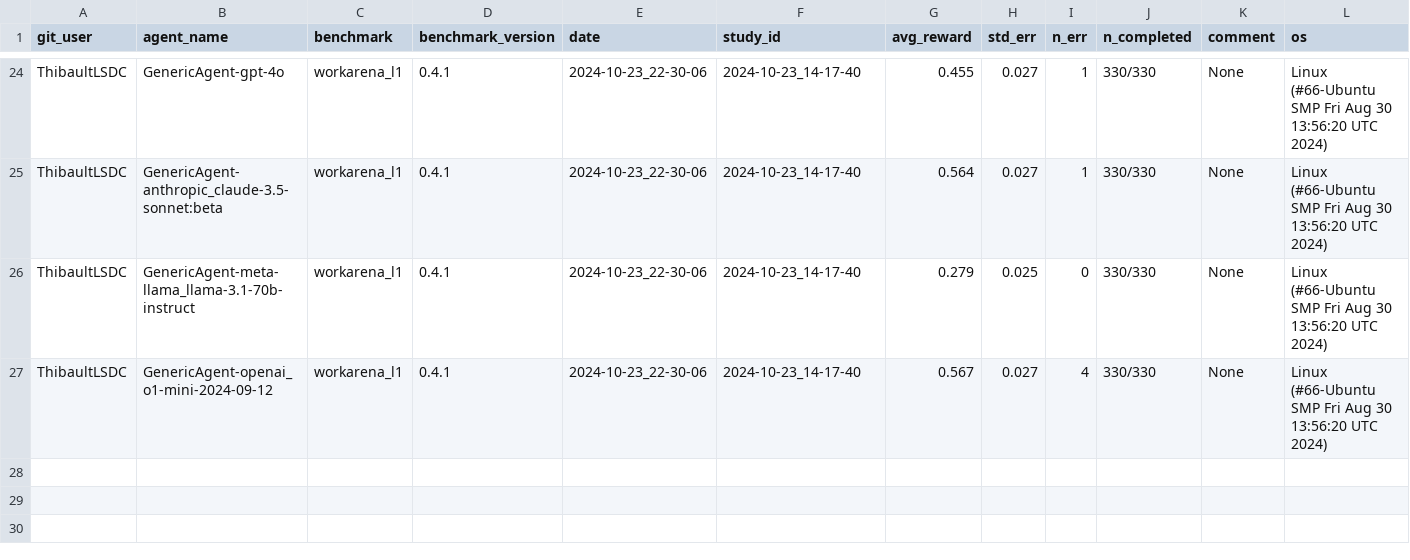
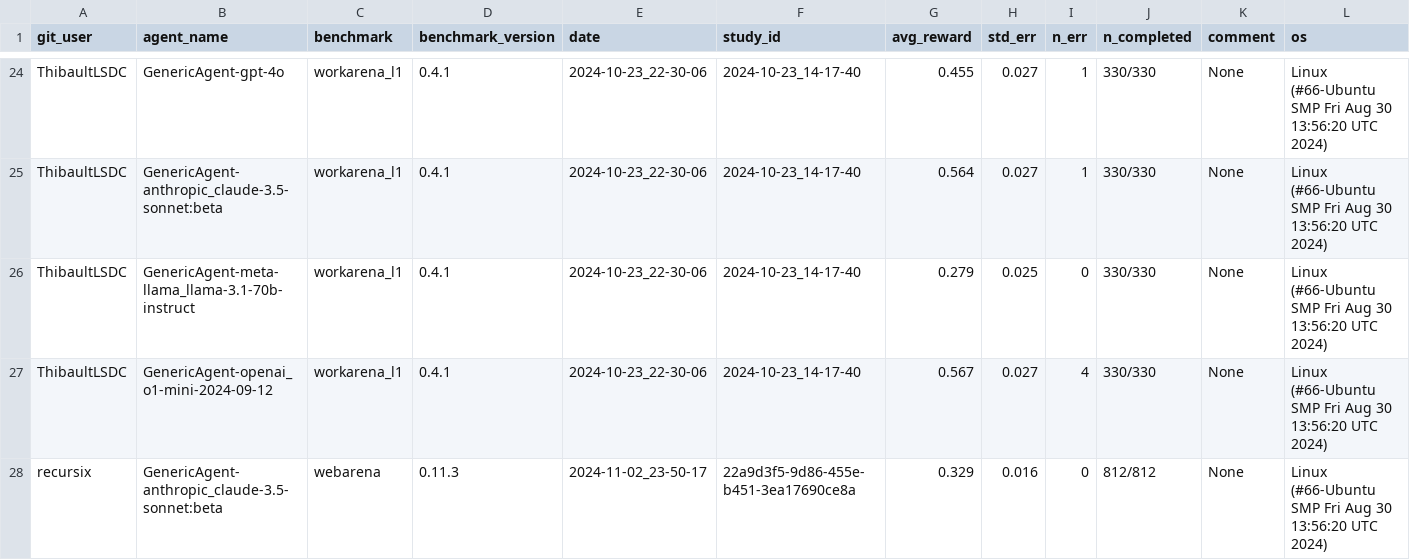
Before and after one commit to ServiceNow/AgentLab, a CSV file: reproducibility_journal.csv, drawn as a sheet; only a part is shown, gaps mark what is left out; rows hold the shown columns only; the diff names each change by its address in the sheet, - before the commit and + after, or states it on an @@ line.

Commit message:
finallly some results with claude on webarena

```diff
--- a/reproducibility_journal.csv
+++ b/reproducibility_journal.csv
+row 28: recursix | GenericAgent-anthropic_claude-3.5-sonnet:beta | webarena | 0.11.3 | 2024-11-02_23-50-17 | 22a9d3f5-9d86-455e-b451-3ea17690ce8a | 0.329 | 0.016 | 0 | 812/812 | None | Linux (#66-Ubuntu SMP Fri Aug 30 13:56:20 UTC 2024)
```
